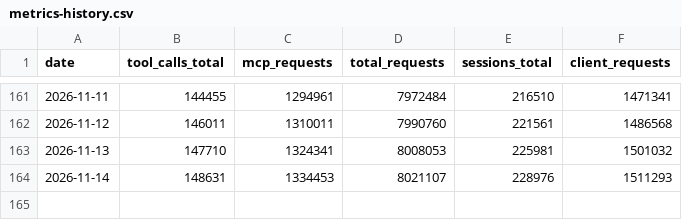
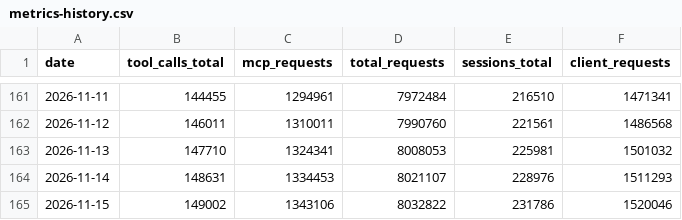
Before and after one commit to silly-geese/estonian-mcp, a CSV file: metrics-history.csv, drawn as a sheet; only a part is shown, gaps mark what is left out; the diff names each change by its address in the sheet, - before the commit and + after, or states it on an @@ line.

```diff
--- a/metrics-history.csv
+++ b/metrics-history.csv
+row 165: 2026-11-15 | 149002 | 1343106 | 8032822 | 231786 | 1520046
```
